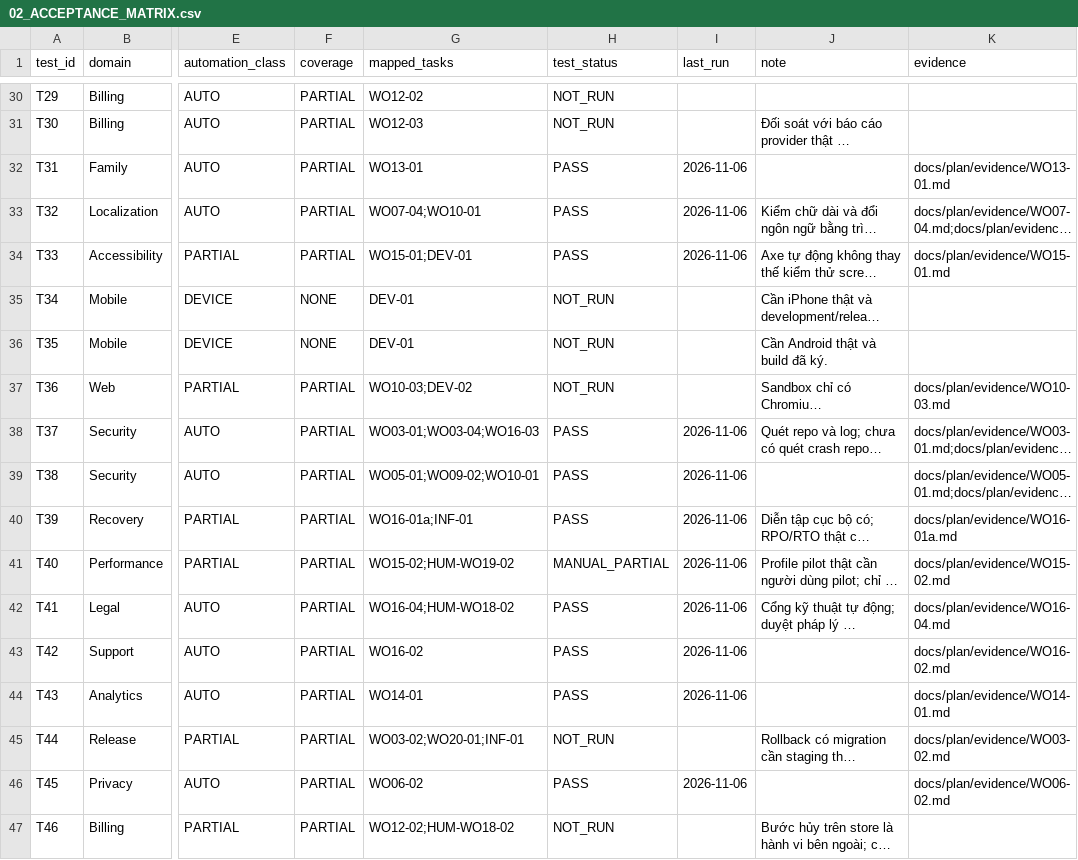
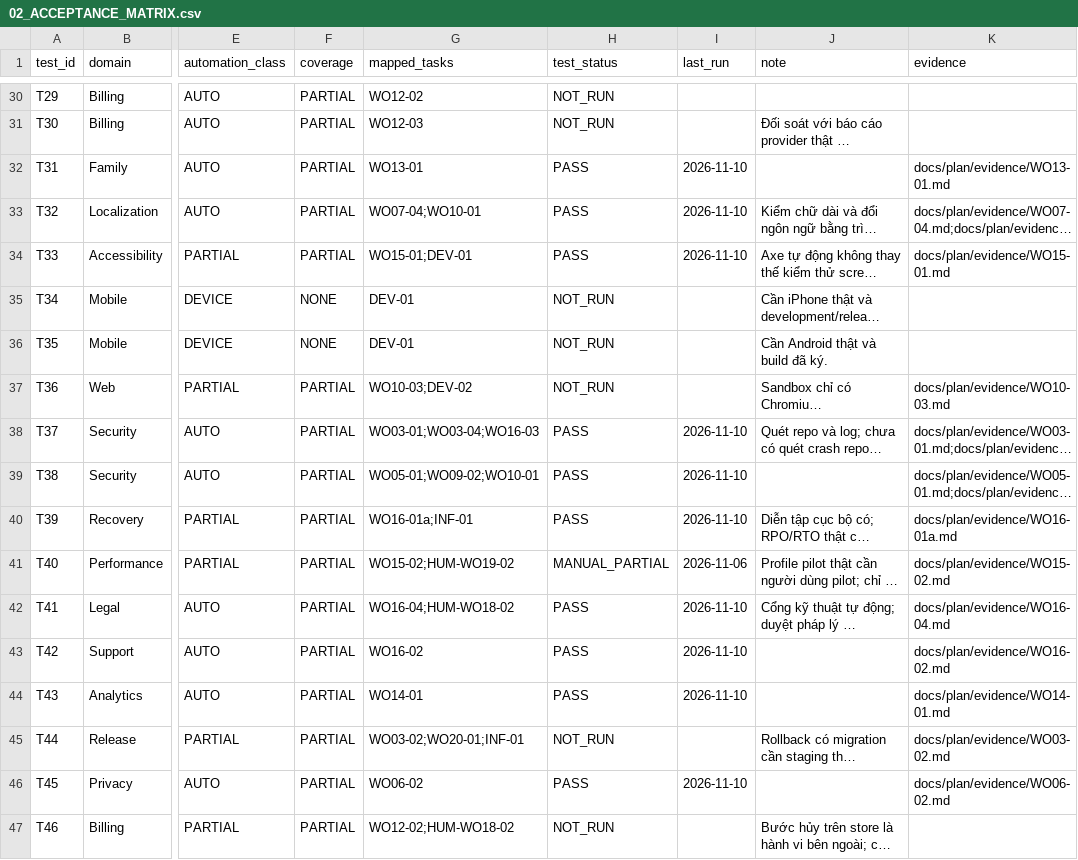
Before and after one commit to tranhatam-collab/AFTERVIA, a CSV file: docs/plan/02_ACCEPTANCE_MATRIX.csv, drawn as a sheet; only a part is shown, gaps mark what is left out; long unchanged cells end in …; the diff covers the shown part only; the diff names each change by its address in the sheet, - before the commit and + after, or states it on an @@ line.

```diff
--- a/docs/plan/02_ACCEPTANCE_MATRIX.csv
+++ b/docs/plan/02_ACCEPTANCE_MATRIX.csv
-I32:I34 (last_run): 2026-11-06
+I32:I34 (last_run): 2026-11-10
-I38:I40 (last_run): 2026-11-06
+I38:I40 (last_run): 2026-11-10
-I42:I44 (last_run): 2026-11-06
+I42:I44 (last_run): 2026-11-10
-I46 (last_run): 2026-11-06
+I46 (last_run): 2026-11-10
```
Also changed, not shown: 26 edited cells elsewhere in this file, 9 other files.
